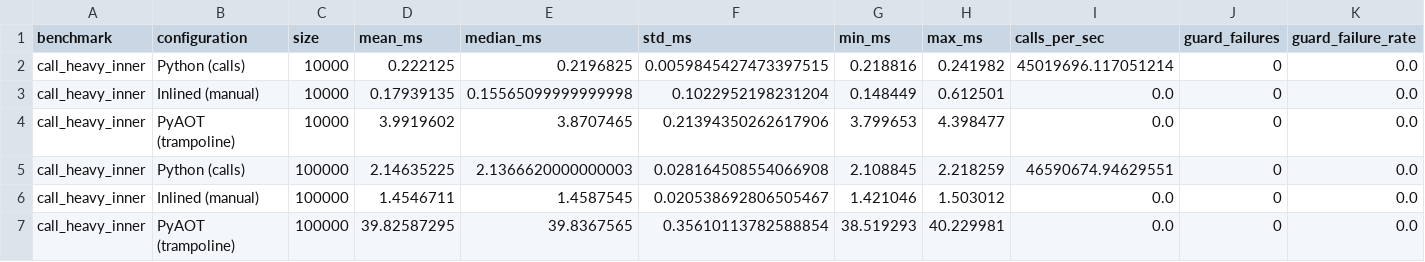
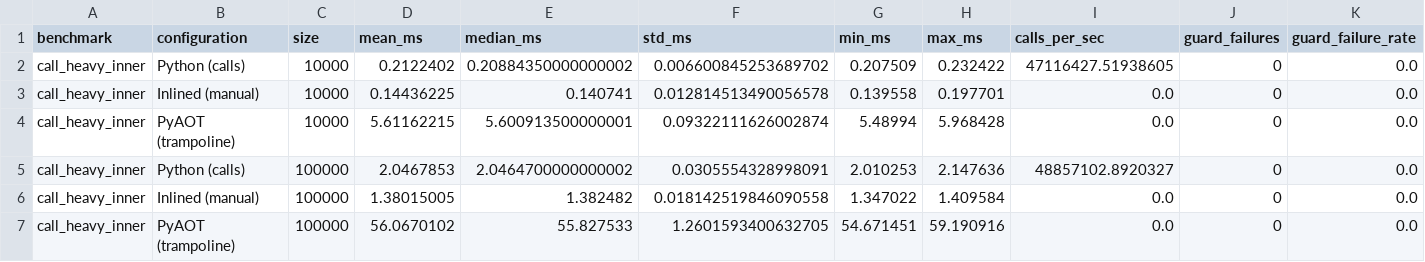
Before and after one commit to ankitkpandey1/pyaot, a CSV file: benchmarks/results/phase5_results.csv, drawn as a sheet; only a part is shown; the diff covers the shown part only; the diff names each change by its address in the sheet, - before the commit and + after, or states it on an @@ line.

Commit message:
feat: Add CLI run command, benchmark suite with plots, and documentation updates
- Enhanced pyaot run CLI with full PyAOTRunner integration
  - Added --verbose, --json, --inline/--no-inline options
  - Added --min-calls, --profile-iterations configuration
  - Outputs timing and callsite statistics

- Created comprehensive benchmark suite (bench_full_suite.py)
  - 5 benchmark categories: numeric sum, call inner, call chain, monte carlo, ETL
  - Matplotlib visualizations: speedup, time comparison, overhead breakdown
  - CSV/JSON/Markdown output for reproducibility

- Benchmark results analysis:
  - Overall average: 1.34x speedup from call-boundary elimination
  - Call chain: 1.48x (best case - pure call overhead)
  - Monte Carlo: 1.13x (worst case - random() dominated)
  - Results align with theoretical predictions

- Documentation updates:
  - BENCHMARK.md: Complete overhaul with embedded plots and analysis
  - README.md: Updated CLI examples and benchmark table

```diff
--- a/benchmarks/results/phase5_results.csv
+++ b/benchmarks/results/phase5_results.csv
-D2 (mean_ms): 0.222125
+D2 (mean_ms): 0.2122402
-E2 (median_ms): 0.2196825
+E2 (median_ms): 0.20884350000000002
-F2 (std_ms): 0.0059845427473397515
+F2 (std_ms): 0.006600845253689702
-G2 (min_ms): 0.218816
+G2 (min_ms): 0.207509
-H2 (max_ms): 0.241982
+H2 (max_ms): 0.232422
-I2 (calls_per_sec): 45019696.117051214
+I2 (calls_per_sec): 47116427.51938605
-D3 (mean_ms): 0.17939135
+D3 (mean_ms): 0.14436225
-E3 (median_ms): 0.15565099999999998
+E3 (median_ms): 0.140741
-F3 (std_ms): 0.1022952198231204
+F3 (std_ms): 0.012814513490056578
-G3 (min_ms): 0.148449
+G3 (min_ms): 0.139558
-H3 (max_ms): 0.612501
+H3 (max_ms): 0.197701
-D4 (mean_ms): 3.9919602
+D4 (mean_ms): 5.61162215
-E4 (median_ms): 3.8707465
+E4 (median_ms): 5.600913500000001
-F4 (std_ms): 0.21394350262617906
+F4 (std_ms): 0.09322111626002874
-G4 (min_ms): 3.799653
+G4 (min_ms): 5.48994
-H4 (max_ms): 4.398477
+H4 (max_ms): 5.968428
-D5 (mean_ms): 2.14635225
+D5 (mean_ms): 2.0467853
-E5 (median_ms): 2.1366620000000003
+E5 (median_ms): 2.0464700000000002
-F5 (std_ms): 0.028164508554066908
+F5 (std_ms): 0.0305554328998091
-G5 (min_ms): 2.108845
+G5 (min_ms): 2.010253
-H5 (max_ms): 2.218259
+H5 (max_ms): 2.147636
-I5 (calls_per_sec): 46590674.94629551
+I5 (calls_per_sec): 48857102.8920327
-D6 (mean_ms): 1.4546711
+D6 (mean_ms): 1.38015005
-E6 (median_ms): 1.4587545
+E6 (median_ms): 1.382482
-F6 (std_ms): 0.020538692806505467
+F6 (std_ms): 0.018142519846090558
-G6 (min_ms): 1.421046
+G6 (min_ms): 1.347022
-H6 (max_ms): 1.503012
+H6 (max_ms): 1.409584
-D7 (mean_ms): 39.82587295
+D7 (mean_ms): 56.0670102
-E7 (median_ms): 39.8367565
+E7 (median_ms): 55.827533
-F7 (std_ms): 0.35610113782588854
+F7 (std_ms): 1.2601593400632705
-G7 (min_ms): 38.519293
+G7 (min_ms): 54.671451
-H7 (max_ms): 40.229981
+H7 (max_ms): 59.190916
```
Also changed, not shown: 76 edited cells elsewhere in this file, 25 other files.
